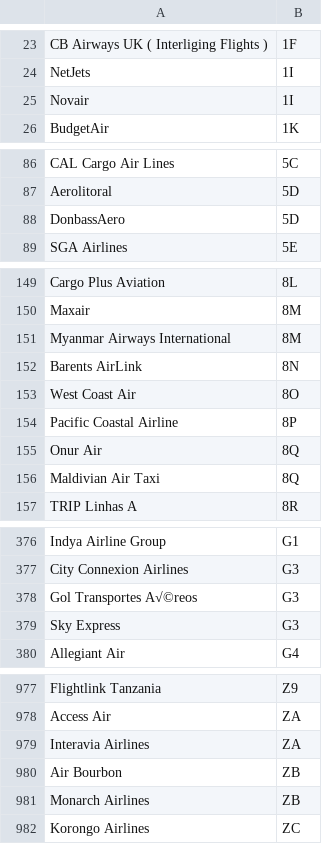
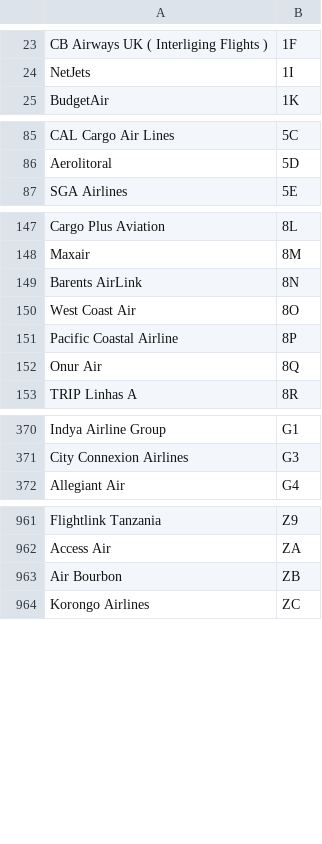
Before and after one commit to jiecai1997/mapt, a CSV file: backend/app/csv/Airlines.csv, drawn as a sheet; only a part is shown, gaps mark what is left out; the diff covers the shown part only; the diff names each change by its address in the sheet, - before the commit and + after, or states it on an @@ line.

Commit message:
Changed Airline data to remove duplicates

```diff
--- a/backend/app/csv/Airlines.csv
+++ b/backend/app/csv/Airlines.csv
-row 25: Novair | 1I
-row 88: DonbassAero | 5D
-row 151: Myanmar Airways International | 8M
-row 156: Maldivian Air Taxi | 8Q
-row 378: Gol Transportes A√©reos | G3
-row 379: Sky Express | G3
-row 979: Interavia Airlines | ZA
-row 981: Monarch Airlines | ZB
```
Also changed, not shown: 10 removed rows elsewhere in this file.
